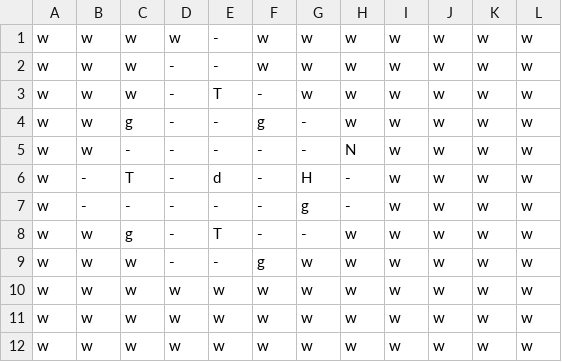
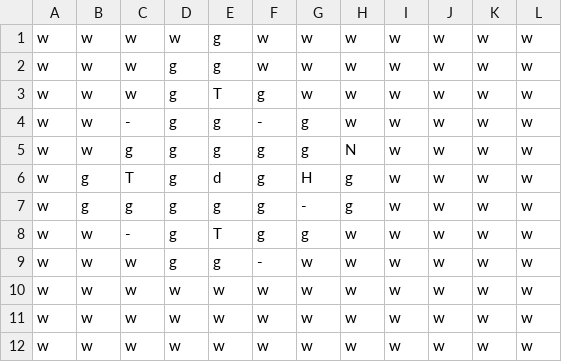
Before and after one commit to david-wolgemuth/xyzplore, a CSV file: src/levels/0/-1,1.csv, drawn as a sheet.

```diff
--- a/src/levels/0/-1,1.csv
+++ b/src/levels/0/-1,1.csv
@@ -1,10 +1,10 @@
-w,w,w,w,-,w,w,w,w,w,w,w
-w,w,w,-,-,w,w,w,w,w,w,w
-w,w,w,-,T,-,w,w,w,w,w,w
-w,w,g,-,-,g,-,w,w,w,w,w
-w,w,-,-,-,-,-,N,w,w,w,w
-w,-,T,-,d,-,H,-,w,w,w,w
-w,-,-,-,-,-,g,-,w,w,w,w
-w,w,g,-,T,-,-,w,w,w,w,w
-w,w,w,-,-,g,w,w,w,w,w,w
+w,w,w,w,g,w,w,w,w,w,w,w
+w,w,w,g,g,w,w,w,w,w,w,w
+w,w,w,g,T,g,w,w,w,w,w,w
+w,w,-,g,g,-,g,w,w,w,w,w
+w,w,g,g,g,g,g,N,w,w,w,w
+w,g,T,g,d,g,H,g,w,w,w,w
+w,g,g,g,g,g,-,g,w,w,w,w
+w,w,-,g,T,g,g,w,w,w,w,w
+w,w,w,g,g,-,w,w,w,w,w,w
 w,w,w,w,w,w,w,w,w,w,w,w
```
Also changed, not shown: src/levels/0/-1,0.csv, src/levels/0/0,0.csv, 14 other files.
